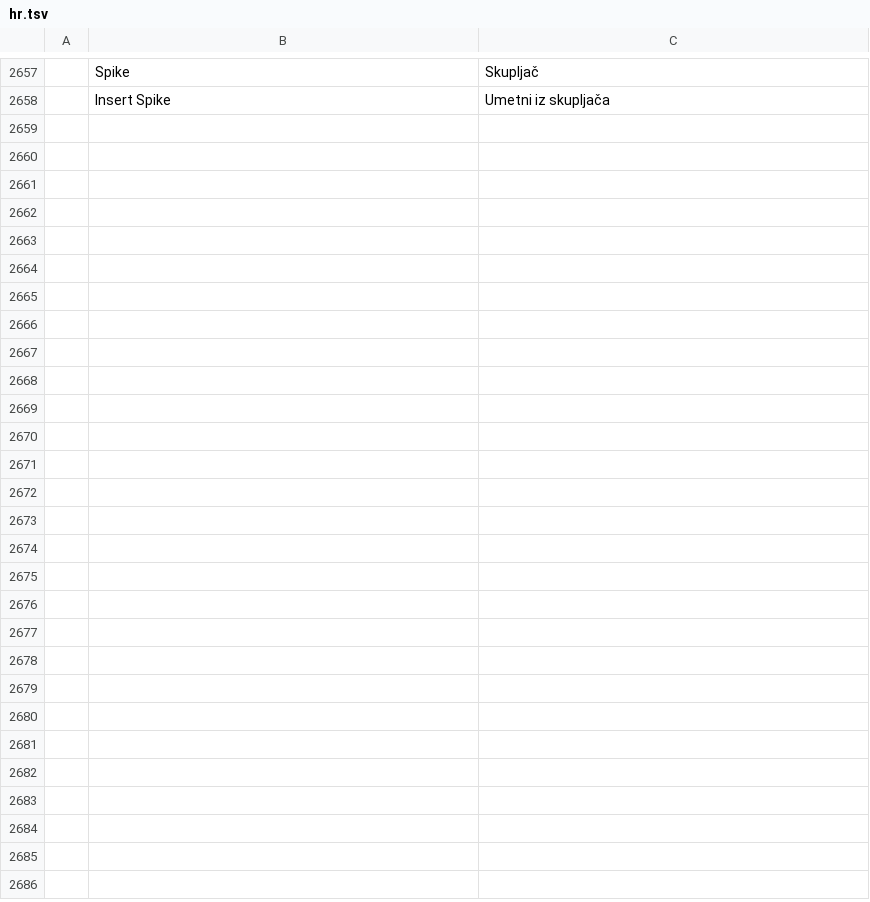
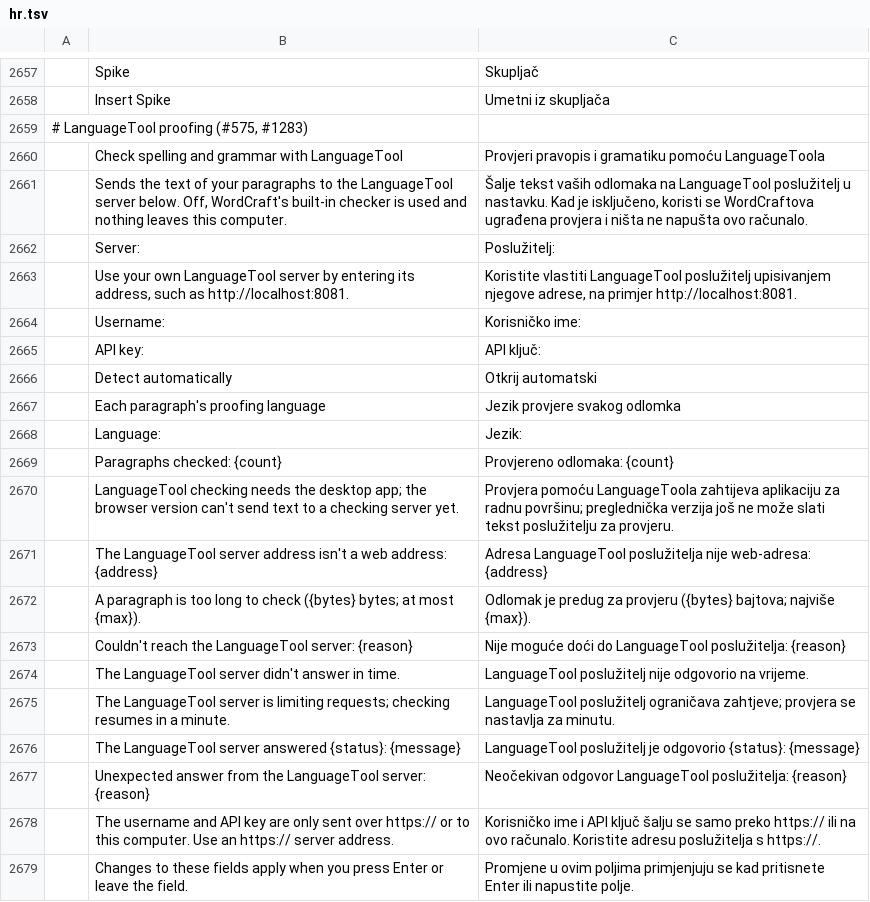
Before and after one commit to dasuday/wordcraft_clone, a TSV file: crates/ui-egui/src/i18n/hr.tsv, drawn as a sheet; only a part is shown, gaps mark what is left out; the diff names each change by its address in the sheet, - before the commit and + after, or states it on an @@ line.

```diff
--- a/crates/ui-egui/src/i18n/hr.tsv
+++ b/crates/ui-egui/src/i18n/hr.tsv
+row 2659: # LanguageTool proofing (#575, #1283)
+row 2660:  | Check spelling and grammar with LanguageTool | Provjeri pravopis i gramatiku pomoću LanguageToola
+row 2661:  | Sends the text of your paragraphs to the LanguageTool server below. Off, WordCraft's built-in checker is used and nothing leaves this computer. | Šalje tekst vaših odlomaka na LanguageTool poslužitelj u nastavku. Kad je isključeno, koristi se WordCraftova ugrađena provjera i ništa ne napušta ovo računalo.
+row 2662:  | Server: | Poslužitelj:
+row 2663:  | Use your own LanguageTool server by entering its address, such as http://localhost:8081. | Koristite vlastiti LanguageTool poslužitelj upisivanjem njegove adrese, na primjer http://localhost:8081.
+row 2664:  | Username: | Korisničko ime:
+row 2665:  | API key: | API ključ:
+row 2666:  | Detect automatically | Otkrij automatski
+row 2667:  | Each paragraph's proofing language | Jezik provjere svakog odlomka
+row 2668:  | Language: | Jezik:
+row 2669:  | Paragraphs checked: {count} | Provjereno odlomaka: {count}
+row 2670:  | LanguageTool checking needs the desktop app; the browser version can't send text to a checking server yet. | Provjera pomoću LanguageToola zahtijeva aplikaciju za radnu površinu; preglednička verzija još ne može slati tekst poslužitelju za provjeru.
+row 2671:  | The LanguageTool server address isn't a web address: {address} | Adresa LanguageTool poslužitelja nije web-adresa: {address}
+row 2672:  | A paragraph is too long to check ({bytes} bytes; at most {max}). | Odlomak je predug za provjeru ({bytes} bajtova; najviše {max}).
+row 2673:  | Couldn't reach the LanguageTool server: {reason} | Nije moguće doći do LanguageTool poslužitelja: {reason}
+row 2674:  | The LanguageTool server didn't answer in time. | LanguageTool poslužitelj nije odgovorio na vrijeme.
+row 2675:  | The LanguageTool server is limiting requests; checking resumes in a minute. | LanguageTool poslužitelj ograničava zahtjeve; provjera se nastavlja za minutu.
+row 2676:  | The LanguageTool server answered {status}: {message} | LanguageTool poslužitelj je odgovorio {status}: {message}
+row 2677:  | Unexpected answer from the LanguageTool server: {reason} | Neočekivan odgovor LanguageTool poslužitelja: {reason}
+row 2678:  | The username and API key are only sent over https:// or to this computer. Use an https:// server address. | Korisničko ime i API ključ šalju se samo preko https:// ili na ovo računalo. Koristite adresu poslužitelja s https://.
+row 2679:  | Changes to these fields apply when you press Enter or leave the field. | Promjene u ovim poljima primjenjuju se kad pritisnete Enter ili napustite polje.
```
Also changed, not shown: crates/ui-egui/src/i18n/sv.tsv.
